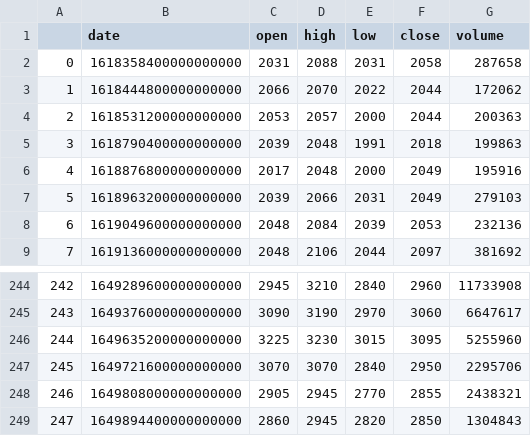
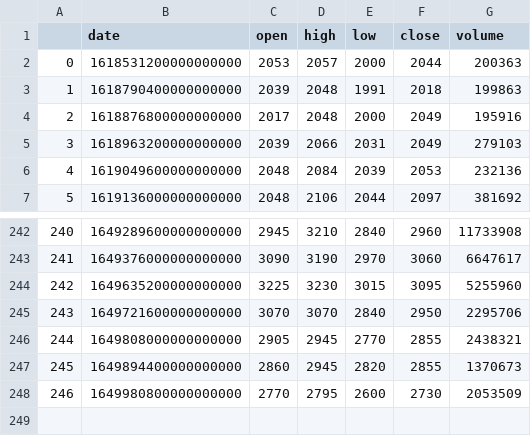
Before and after one commit to KIMMOOKYONG/How-I-m-using-Machine-Learning-to-Trade-in-the-Stock-Market, a CSV file: models/datasets/030350.csv, drawn as a sheet; only a part is shown, gaps mark what is left out; removed rows and columns are numbered as before the commit, all else as after; the diff names each change by its address in the sheet, - before the commit and + after, or states it on an @@ line.

```diff
--- a/models/datasets/030350.csv
+++ b/models/datasets/030350.csv
-row 2: 0 | 1618358400000000000 | 2031 | 2088 | 2031 | 2058 | 287658
-row 3: 1 | 1618444800000000000 | 2066 | 2070 | 2022 | 2044 | 172062
@@ column A renumbered between rows 2 and 247 @@
-F247 (close): 2850
+F247 (close): 2855
-G247 (volume): 1304843
+G247 (volume): 1370673
+row 248: 246 | 1649980800000000000 | 2770 | 2795 | 2600 | 2730 | 2053509
```
Also changed, not shown: models/KOSPI50.csv, models/datasets/123420.csv, 46 other files.
